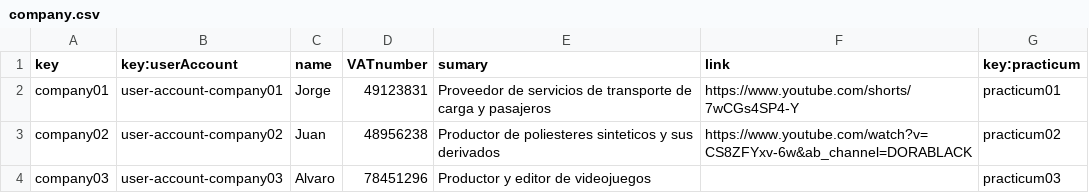
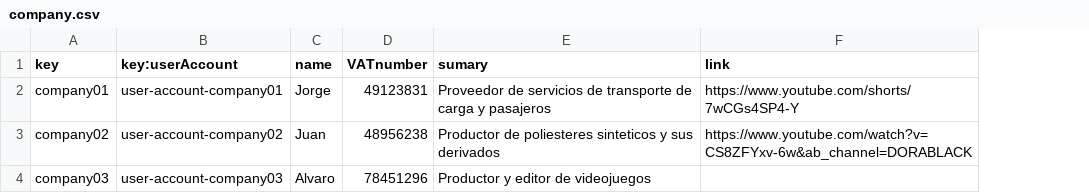
Before and after one commit to adrrf/acme-life-long-learning, a CSV file: src/main/webapp/WEB-INF/resources/sample-data/company.csv, drawn as a sheet; the diff names each change by its address in the sheet, - before the commit and + after, or states it on an @@ line.

```diff
--- a/src/main/webapp/WEB-INF/resources/sample-data/company.csv
+++ b/src/main/webapp/WEB-INF/resources/sample-data/company.csv
-column G (key:practicum), rows 2-4: practicum01 | practicum02 | practicum03
```
Also changed, not shown: src/main/webapp/WEB-INF/resources/sample-data/practicum.csv, 1 other file.
